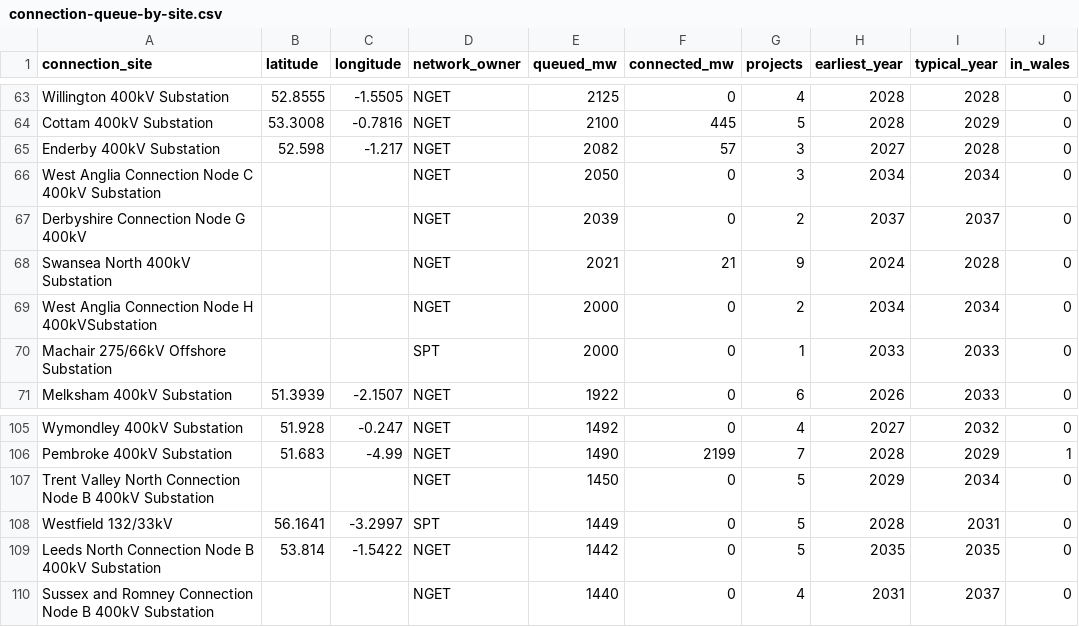
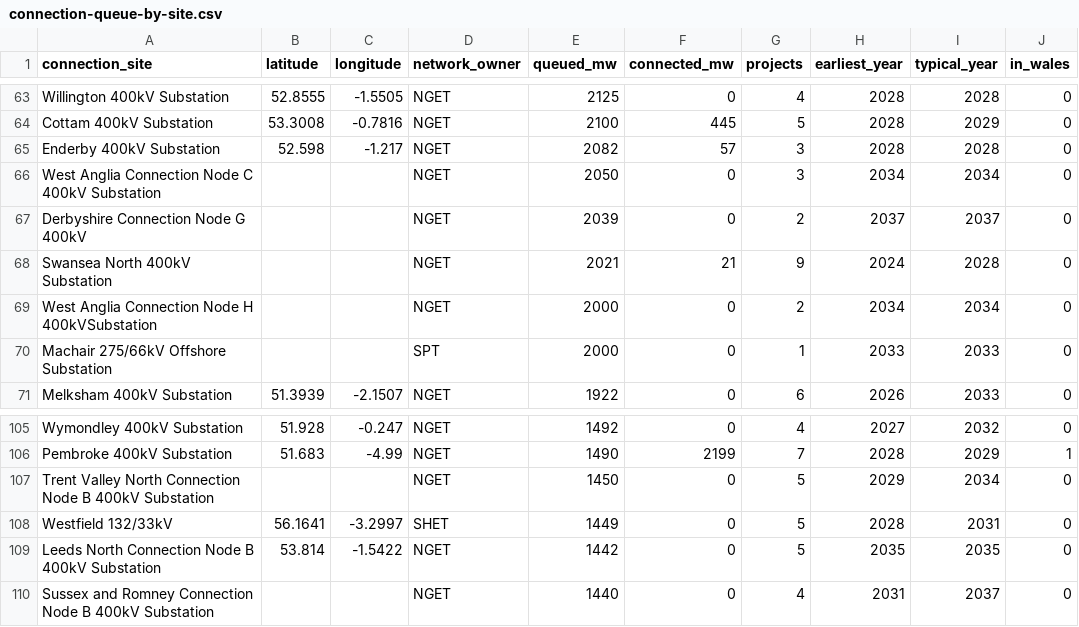
Before and after one commit to Delwyno/The-UK-Power-Flow-Llif-Pwer-y-DU, a CSV file: data/open/connection-queue-by-site.csv, drawn as a sheet; only a part is shown, gaps mark what is left out; the diff names each change by its address in the sheet, - before the commit and + after, or states it on an @@ line.

```diff
--- a/data/open/connection-queue-by-site.csv
+++ b/data/open/connection-queue-by-site.csv
-H65 (earliest_year): 2027
+H65 (earliest_year): 2028
-D108 (network_owner): SPT
+D108 (network_owner): SHET
```
Also changed, not shown: data/open/carbon-daily.csv, data/open/costs-daily.csv, 17 other files.
